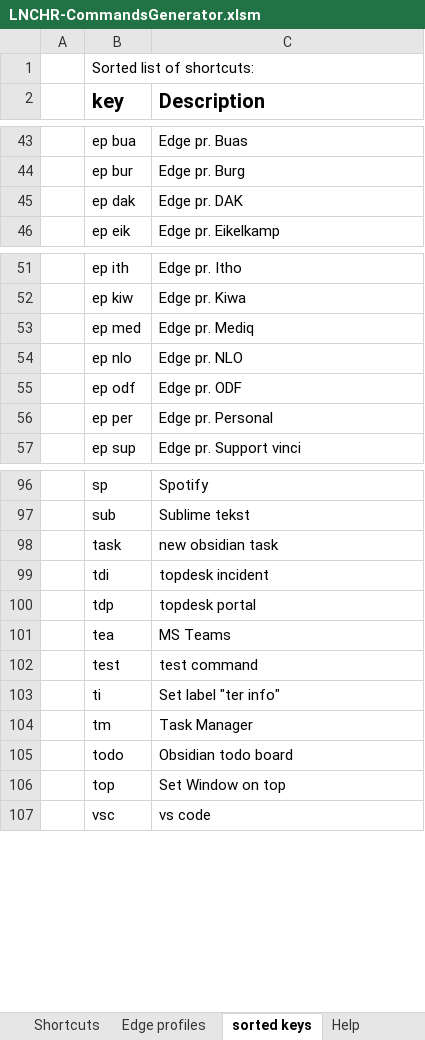
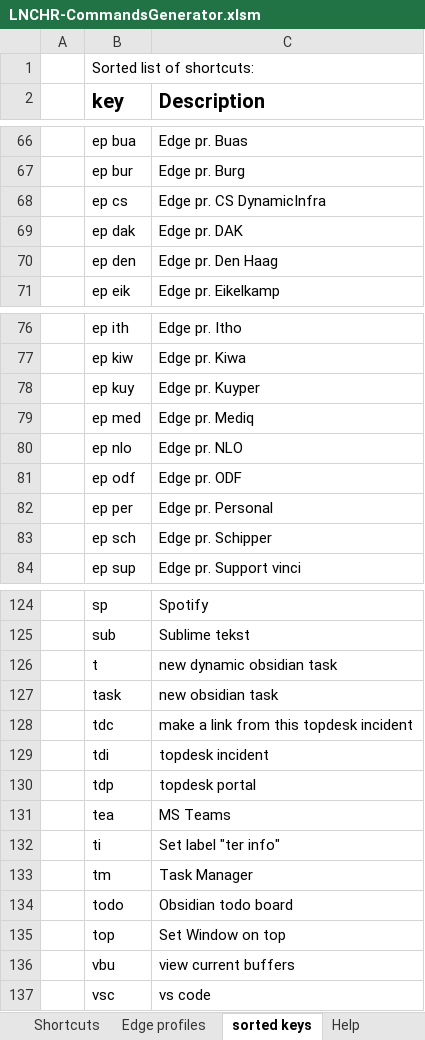
Before and after one commit to UrbanNinja1010/Personal_rep, an Excel workbook: AHK scripts/LNCHR-pub-master/LNCHR-CommandsGenerator.xlsm, sheet sorted keys, drawn as a sheet; only a part is shown, gaps mark what is left out; values as stored, in another font and other column widths than the file's, no borders; removed rows and columns are numbered as before the commit, all else as after; the diff covers the shown part only; the diff names each change by its address in the sheet, - before the commit and + after, or states it on an @@ line.

```diff
--- a/AHK scripts/LNCHR-pub-master/LNCHR-CommandsGenerator.xlsm (sheet sorted keys)
+++ b/AHK scripts/LNCHR-pub-master/LNCHR-CommandsGenerator.xlsm (sheet sorted keys)
+row 68:  | ep cs | Edge pr. CS DynamicInfra
+row 70:  | ep den | Edge pr. Den Haag
+row 78:  | ep kuy | Edge pr. Kuyper
+row 83:  | ep sch | Edge pr. Schipper
+row 126:  | t | new dynamic obsidian task
+row 128:  | tdc | make a link from this topdesk incident
-row 102:  | test | test command
+row 136:  | vbu | view current buffers
```
Also changed, not shown: 24 added rows and 1 edited cell elsewhere in this sheet, sheet Edge profiles, sheet Shortcuts, formulas that keep their value, 5 other files.
